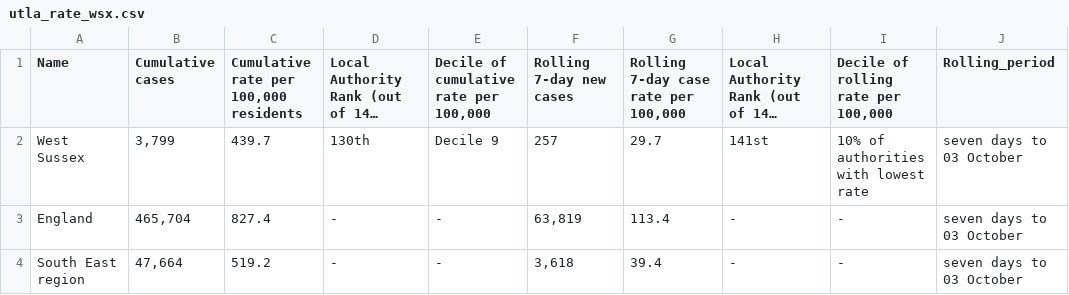
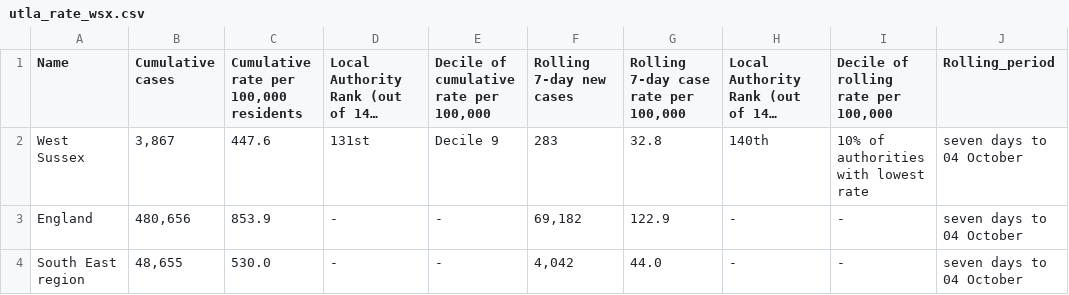
Before and after one commit to psychty/wsx_covid_datapack_public, a CSV file: Outputs/utla_rate_wsx.csv, drawn as a sheet; long unchanged cells end in …; the diff names each change by its address in the sheet, - before the commit and + after, or states it on an @@ line.

```diff
--- a/Outputs/utla_rate_wsx.csv
+++ b/Outputs/utla_rate_wsx.csv
-B2 (Cumulative cases): 3,799
+B2 (Cumulative cases): 3,867
-C2: 439.7
+C2: 447.6
-D2: 130th
+D2: 131st
-F2 (Rolling 7-day new cases): 257
+F2 (Rolling 7-day new cases): 283
-G2: 29.7
+G2: 32.8
-H2: 141st
+H2: 140th
-J2:J4 (Rolling_period): seven days to 03 October
+J2:J4 (Rolling_period): seven days to 04 October
-B3 (Cumulative cases): 465,704
+B3 (Cumulative cases): 480,656
-C3: 827.4
+C3: 853.9
-F3 (Rolling 7-day new cases): 63,819
+F3 (Rolling 7-day new cases): 69,182
-G3: 113.4
+G3: 122.9
-B4 (Cumulative cases): 47,664
+B4 (Cumulative cases): 48,655
-C4: 519.2
+C4: 530.0
-F4 (Rolling 7-day new cases): 3,618
+F4 (Rolling 7-day new cases): 4,042
-G4: 39.4
+G4: 44.0
```
Also changed, not shown: Outputs/ltla_rate_wsx.csv, 33 other files.
